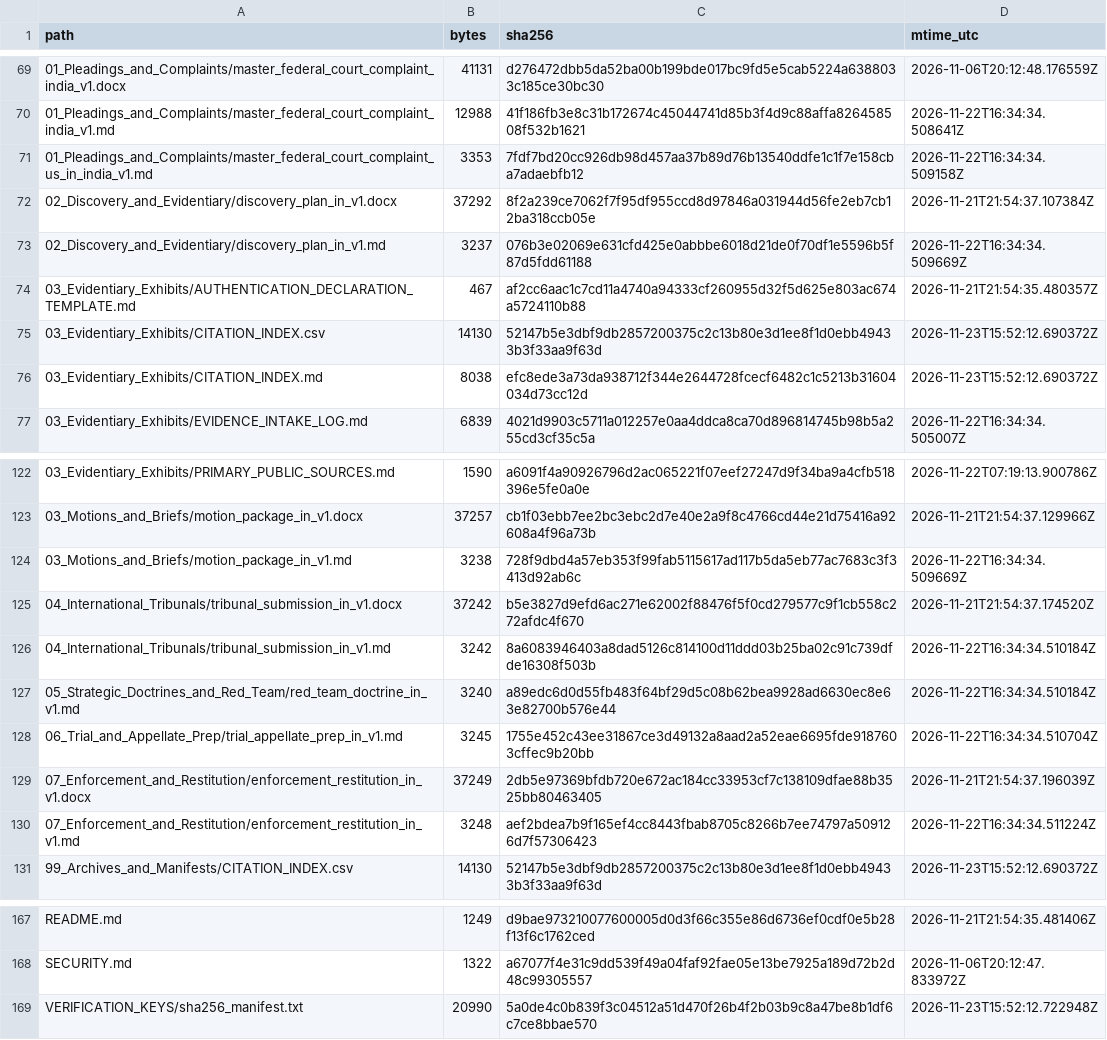
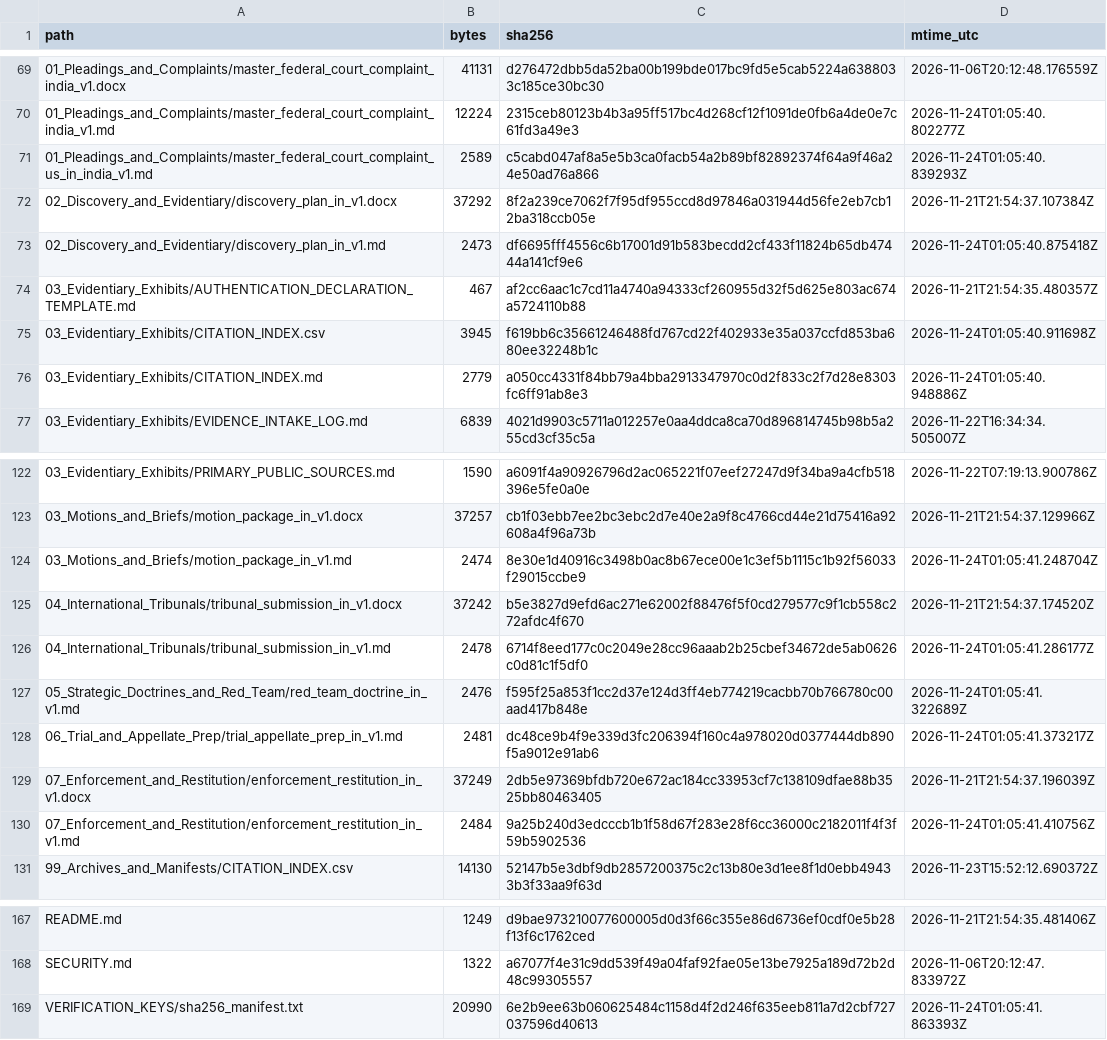
Before and after one commit to GlobalRestitutionAlliance/asia-us-in-india-master-litigation, a CSV file: 99_Archives_and_Manifests/MANIFEST_SHA256.csv, drawn as a sheet; only a part is shown, gaps mark what is left out; the diff covers the shown part only.

```diff
--- a/99_Archives_and_Manifests/MANIFEST_SHA256.csv
+++ b/99_Archives_and_Manifests/MANIFEST_SHA256.csv
@@ -69,9 +69,9 @@ path,bytes,sha256,mtime_utc
 01_Pleadings_and_Complaints/master_federal_court_complaint_india_v1.docx,41131,d276472dbb5da52ba00b199bde017bc9fd5e5cab5224a6388033c185ce30bc30,2026-11-06T20:12:48.176559Z
-01_Pleadings_and_Complaints/master_federal_court_complaint_india_v1.md,12988,41f186fb3e8c31b172674c45044741d85b3f4d9c88affa826458508f532b1621,2026-11-22T16:34:34.508641Z
-01_Pleadings_and_Complaints/master_federal_court_complaint_us_in_india_v1.md,3353,7fdf7bd20cc926db98d457aa37b89d76b13540ddfe1c1f7e158cba7adaebfb12,2026-11-22T16:34:34.509158Z
+01_Pleadings_and_Complaints/master_federal_court_complaint_india_v1.md,12224,2315ceb80123b4b3a95ff517bc4d268cf12f1091de0fb6a4de0e7c61fd3a49e3,2026-11-24T01:05:40.802277Z
+01_Pleadings_and_Complaints/master_federal_court_complaint_us_in_india_v1.md,2589,c5cabd047af8a5e5b3ca0facb54a2b89bf82892374f64a9f46a24e50ad76a866,2026-11-24T01:05:40.839293Z
 02_Discovery_and_Evidentiary/discovery_plan_in_v1.docx,37292,8f2a239ce7062f7f95df955ccd8d97846a031944d56fe2eb7cb12ba318ccb05e,2026-11-21T21:54:37.107384Z
-02_Discovery_and_Evidentiary/discovery_plan_in_v1.md,3237,076b3e02069e631cfd425e0abbbe6018d21de0f70df1e5596b5f87d5fdd61188,2026-11-22T16:34:34.509669Z
+02_Discovery_and_Evidentiary/discovery_plan_in_v1.md,2473,df6695fff4556c6b17001d91b583becdd2cf433f11824b65db47444a141cf9e6,2026-11-24T01:05:40.875418Z
 03_Evidentiary_Exhibits/AUTHENTICATION_DECLARATION_TEMPLATE.md,467,af2cc6aac1c7cd11a4740a94333cf260955d32f5d625e803ac674a5724110b88,2026-11-21T21:54:35.480357Z
-03_Evidentiary_Exhibits/CITATION_INDEX.csv,14130,52147b5e3dbf9db2857200375c2c13b80e3d1ee8f1d0ebb49433b3f33aa9f63d,2026-11-23T15:52:12.690372Z
-03_Evidentiary_Exhibits/CITATION_INDEX.md,8038,efc8ede3a73da938712f344e2644728fcecf6482c1c5213b31604034d73cc12d,2026-11-23T15:52:12.690372Z
+03_Evidentiary_Exhibits/CITATION_INDEX.csv,3945,f619bb6c35661246488fd767cd22f402933e35a037ccfd853ba680ee32248b1c,2026-11-24T01:05:40.911698Z
+03_Evidentiary_Exhibits/CITATION_INDEX.md,2779,a050cc4331f84bb79a4bba2913347970c0d2f833c2f7d28e8303fc6ff91ab8e3,2026-11-24T01:05:40.948886Z
 03_Evidentiary_Exhibits/EVIDENCE_INTAKE_LOG.md,6839,4021d9903c5711a012257e0aa4ddca8ca70d896814745b98b5a255cd3cf35c5a,2026-11-22T16:34:34.505007Z
@@ -123,9 +123,9 @@ path,bytes,sha256,mtime_utc
 03_Motions_and_Briefs/motion_package_in_v1.docx,37257,cb1f03ebb7ee2bc3ebc2d7e40e2a9f8c4766cd44e21d75416a92608a4f96a73b,2026-11-21T21:54:37.129966Z
-03_Motions_and_Briefs/motion_package_in_v1.md,3238,728f9dbd4a57eb353f99fab5115617ad117b5da5eb77ac7683c3f3413d92ab6c,2026-11-22T16:34:34.509669Z
+03_Motions_and_Briefs/motion_package_in_v1.md,2474,8e30e1d40916c3498b0ac8b67ece00e1c3ef5b1115c1b92f56033f29015ccbe9,2026-11-24T01:05:41.248704Z
 04_International_Tribunals/tribunal_submission_in_v1.docx,37242,b5e3827d9efd6ac271e62002f88476f5f0cd279577c9f1cb558c272afdc4f670,2026-11-21T21:54:37.174520Z
-04_International_Tribunals/tribunal_submission_in_v1.md,3242,8a6083946403a8dad5126c814100d11ddd03b25ba02c91c739dfde16308f503b,2026-11-22T16:34:34.510184Z
-05_Strategic_Doctrines_and_Red_Team/red_team_doctrine_in_v1.md,3240,a89edc6d0d55fb483f64bf29d5c08b62bea9928ad6630ec8e63e82700b576e44,2026-11-22T16:34:34.510184Z
-06_Trial_and_Appellate_Prep/trial_appellate_prep_in_v1.md,3245,1755e452c43ee31867ce3d49132a8aad2a52eae6695fde9187603cffec9b20bb,2026-11-22T16:34:34.510704Z
+04_International_Tribunals/tribunal_submission_in_v1.md,2478,6714f8eed177c0c2049e28cc96aaab2b25cbef34672de5ab0626c0d81c1f5df0,2026-11-24T01:05:41.286177Z
+05_Strategic_Doctrines_and_Red_Team/red_team_doctrine_in_v1.md,2476,f595f25a853f1cc2d37e124d3ff4eb774219cacbb70b766780c00aad417b848e,2026-11-24T01:05:41.322689Z
+06_Trial_and_Appellate_Prep/trial_appellate_prep_in_v1.md,2481,dc48ce9b4f9e339d3fc206394f160c4a978020d0377444db890f5a9012e91ab6,2026-11-24T01:05:41.373217Z
 07_Enforcement_and_Restitution/enforcement_restitution_in_v1.docx,37249,2db5e97369bfdb720e672ac184cc33953cf7c138109dfae88b3525bb80463405,2026-11-21T21:54:37.196039Z
-07_Enforcement_and_Restitution/enforcement_restitution_in_v1.md,3248,aef2bdea7b9f165ef4cc8443fbab8705c8266b7ee74797a509126d7f57306423,2026-11-22T16:34:34.511224Z
+07_Enforcement_and_Restitution/enforcement_restitution_in_v1.md,2484,9a25b240d3edcccb1b1f58d67f283e28f6cc36000c2182011f4f3f59b5902536,2026-11-24T01:05:41.410756Z
 99_Archives_and_Manifests/CITATION_INDEX.csv,14130,52147b5e3dbf9db2857200375c2c13b80e3d1ee8f1d0ebb49433b3f33aa9f63d,2026-11-23T15:52:12.690372Z
@@ -168,2 +168,2 @@ README.md,1249,d9bae973210077600005d0d3f66c355e86d6736ef0cdf0e5b28f13f6c1762ced,
 SECURITY.md,1322,a67077f4e31c9dd539f49a04faf92fae05e13be7925a189d72b2d48c99305557,2026-11-06T20:12:47.833972Z
-VERIFICATION_KEYS/sha256_manifest.txt,20990,5a0de4c0b839f3c04512a51d470f26b4f2b03b9c8a47be8b1df6c7ce8bbae570,2026-11-23T15:52:12.722948Z
+VERIFICATION_KEYS/sha256_manifest.txt,20990,6e2b9ee63b060625484c1158d4f2d246f635eeb811a7d2cbf727037596d40613,2026-11-24T01:05:41.863393Z
```
Also changed, not shown: 33 edited cells elsewhere in this file, 00_Master_Knowledge_Base/Master_India_Restitution_Crosswalk_Matrix.csv, 21 other files.
